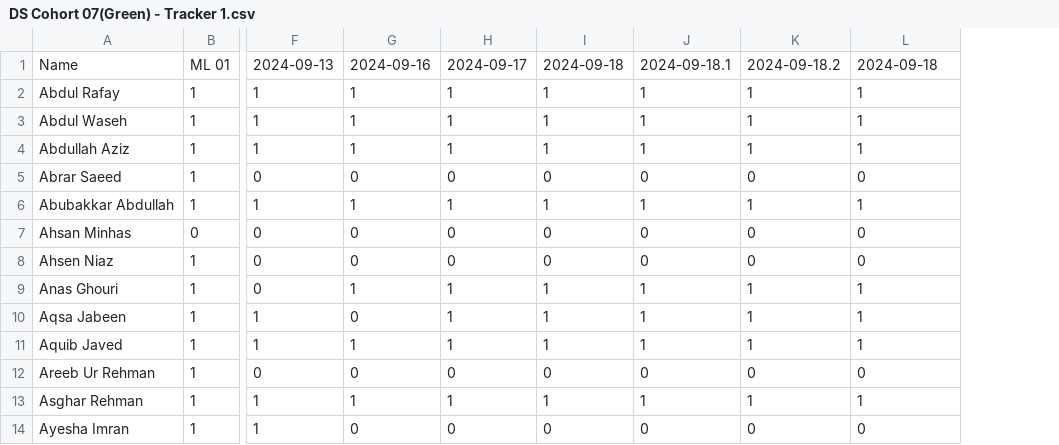
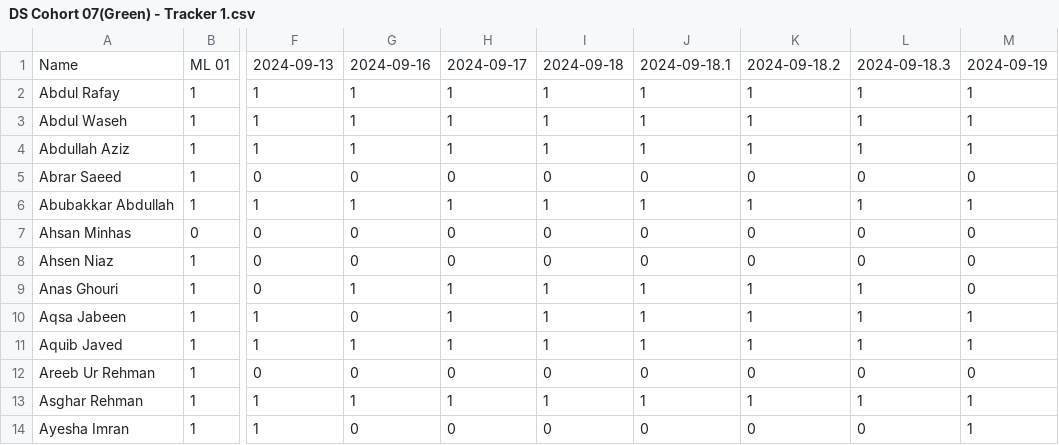
Before and after one commit to atomcamp/Attendance_merger, a CSV file: DS Cohort 07(Green) - Tracker 1.csv, drawn as a sheet; only a part is shown, gaps mark what is left out; the diff names each change by its address in the sheet, - before the commit and + after, or states it on an @@ line.

Commit message:
Update attendance

```diff
--- a/DS Cohort 07(Green) - Tracker 1.csv
+++ b/DS Cohort 07(Green) - Tracker 1.csv
+column M, rows 1-14: 2024-09-19 | 1 | 1 | 1 | 0 | 1 | 0 | 0 | 0 | 1 | 1 | 0 | 1 | 1
-L1: 2024-09-18
+L1: 2024-09-18.3
```
